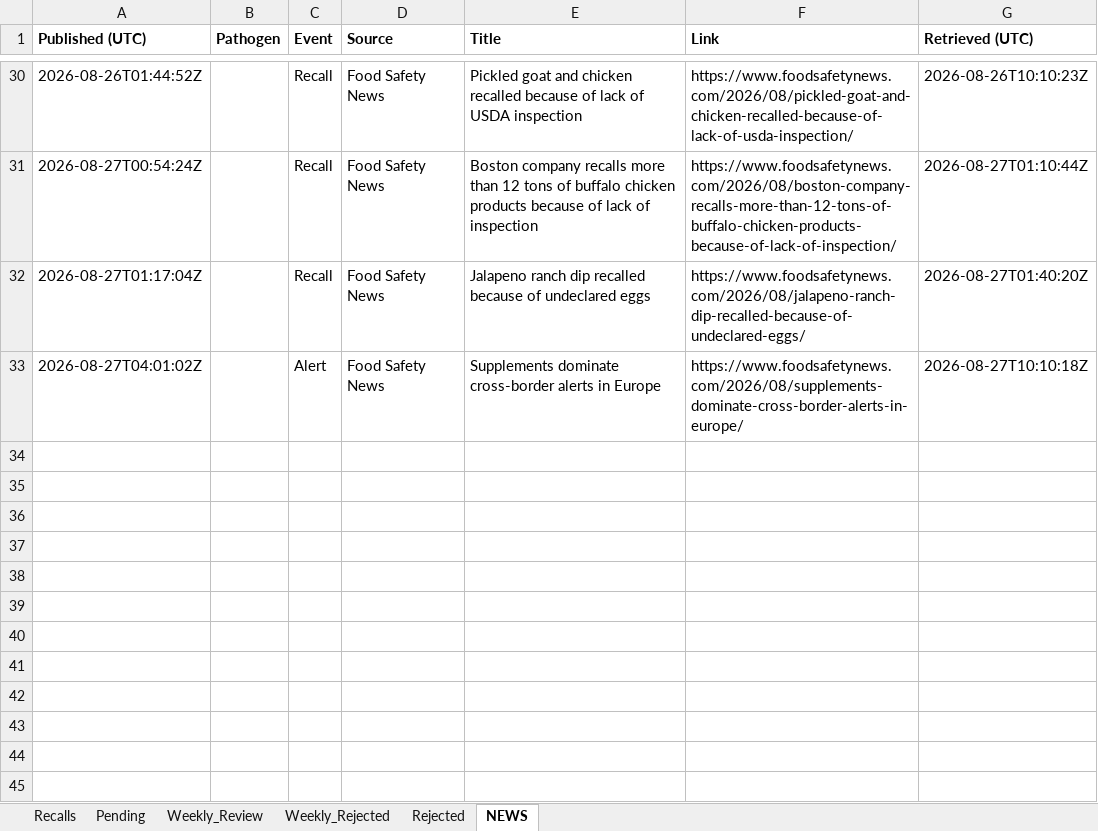
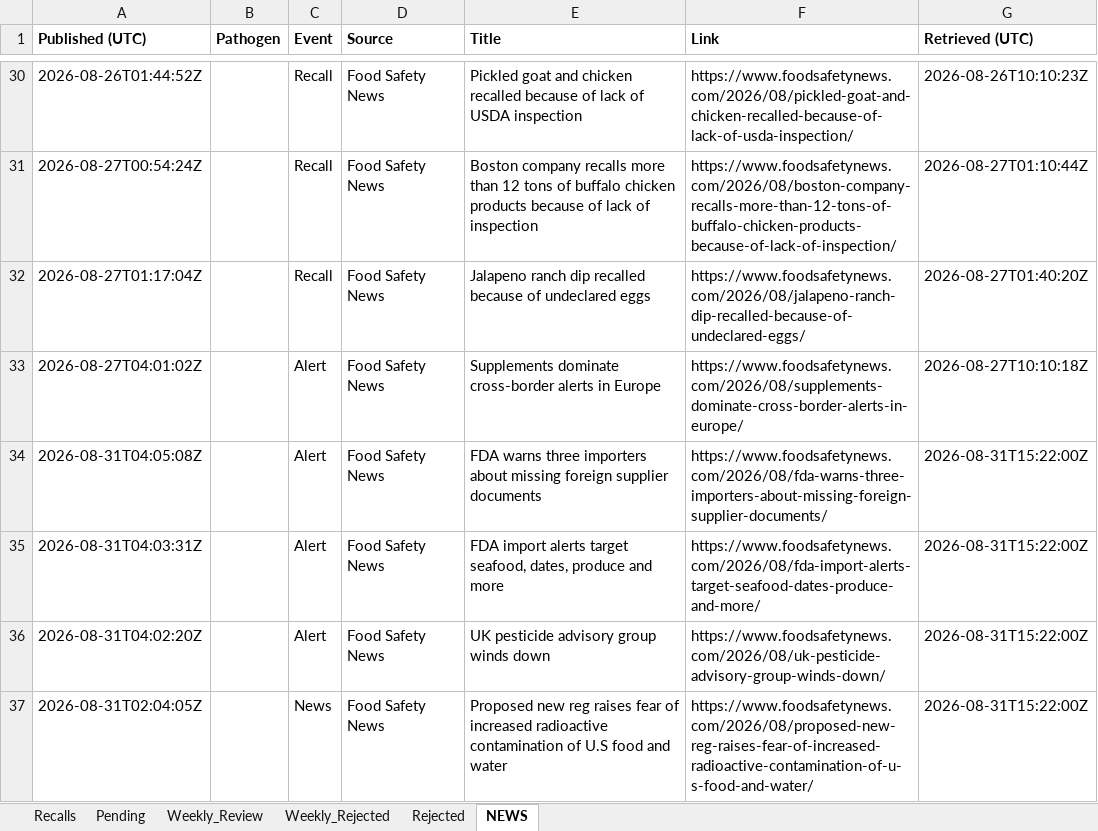
Before and after one commit to gstoforos/Food-Safety-Intelligence-System, an Excel workbook: docs/data/recalls.xlsx, sheet NEWS, drawn as a sheet; only a part is shown, gaps mark what is left out; values as stored, in another font and other column widths than the file's, no borders; the diff names each change by its address in the sheet, - before the commit and + after, or states it on an @@ line.

```diff
--- a/docs/data/recalls.xlsx (sheet NEWS)
+++ b/docs/data/recalls.xlsx (sheet NEWS)
+row 34: 2026-08-31T04:05:08Z |  | Alert | Food Safety News | FDA warns three importers about missing foreign supplier documents | https://www.foodsafetynews.com/2026/08/fda-warns-three-importers-about-missing-foreign-supplier-documents/ | 2026-08-31T15:22:00Z
+row 35: 2026-08-31T04:03:31Z |  | Alert | Food Safety News | FDA import alerts target seafood, dates, produce and more | https://www.foodsafetynews.com/2026/08/fda-import-alerts-target-seafood-dates-produce-and-more/ | 2026-08-31T15:22:00Z
+row 36: 2026-08-31T04:02:20Z |  | Alert | Food Safety News | UK pesticide advisory group winds down | https://www.foodsafetynews.com/2026/08/uk-pesticide-advisory-group-winds-down/ | 2026-08-31T15:22:00Z
+row 37: 2026-08-31T02:04:05Z |  | News | Food Safety News | Proposed new reg raises fear of increased radioactive contamination of U.S food and water | https://www.foodsafetynews.com/2026/08/proposed-new-reg-raises-fear-of-increased-radioactive-contamination-of-u-s-food-and-water/ | 2026-08-31T15:22:00Z
```
Also changed, not shown: sheet Pending.
